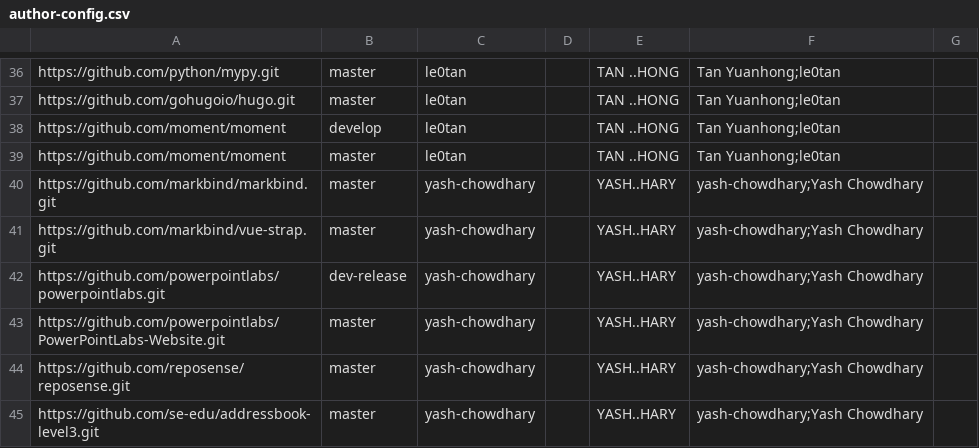
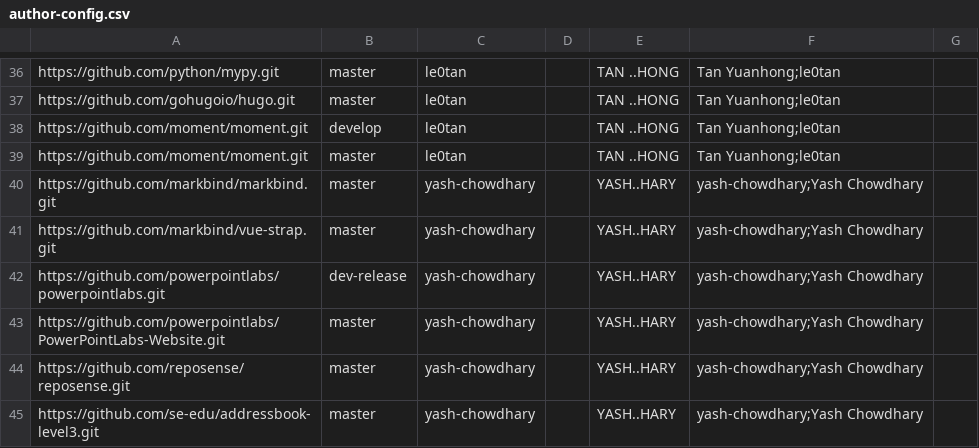
Before and after one commit to nus-cs3281/2020-dashboard, a CSV file: configs/author-config.csv, drawn as a sheet; only a part is shown, gaps mark what is left out.

```diff
--- a/configs/author-config.csv
+++ b/configs/author-config.csv
@@ -37,4 +37,4 @@ https://github.com/python/mypy.git,master,le0tan,,TAN ..HONG,Tan Yuanhong;le0tan
 https://github.com/gohugoio/hugo.git,master,le0tan,,TAN ..HONG,Tan Yuanhong;le0tan,
-https://github.com/moment/moment,develop,le0tan,,TAN ..HONG,Tan Yuanhong;le0tan,
-https://github.com/moment/moment,master,le0tan,,TAN ..HONG,Tan Yuanhong;le0tan,
+https://github.com/moment/moment.git,develop,le0tan,,TAN ..HONG,Tan Yuanhong;le0tan,
+https://github.com/moment/moment.git,master,le0tan,,TAN ..HONG,Tan Yuanhong;le0tan,
 https://github.com/markbind/markbind.git,master,yash-chowdhary,,YASH..HARY,yash-chowdhary;Yash Chowdhary,
```
Also changed, not shown: configs/repo-config.csv.
